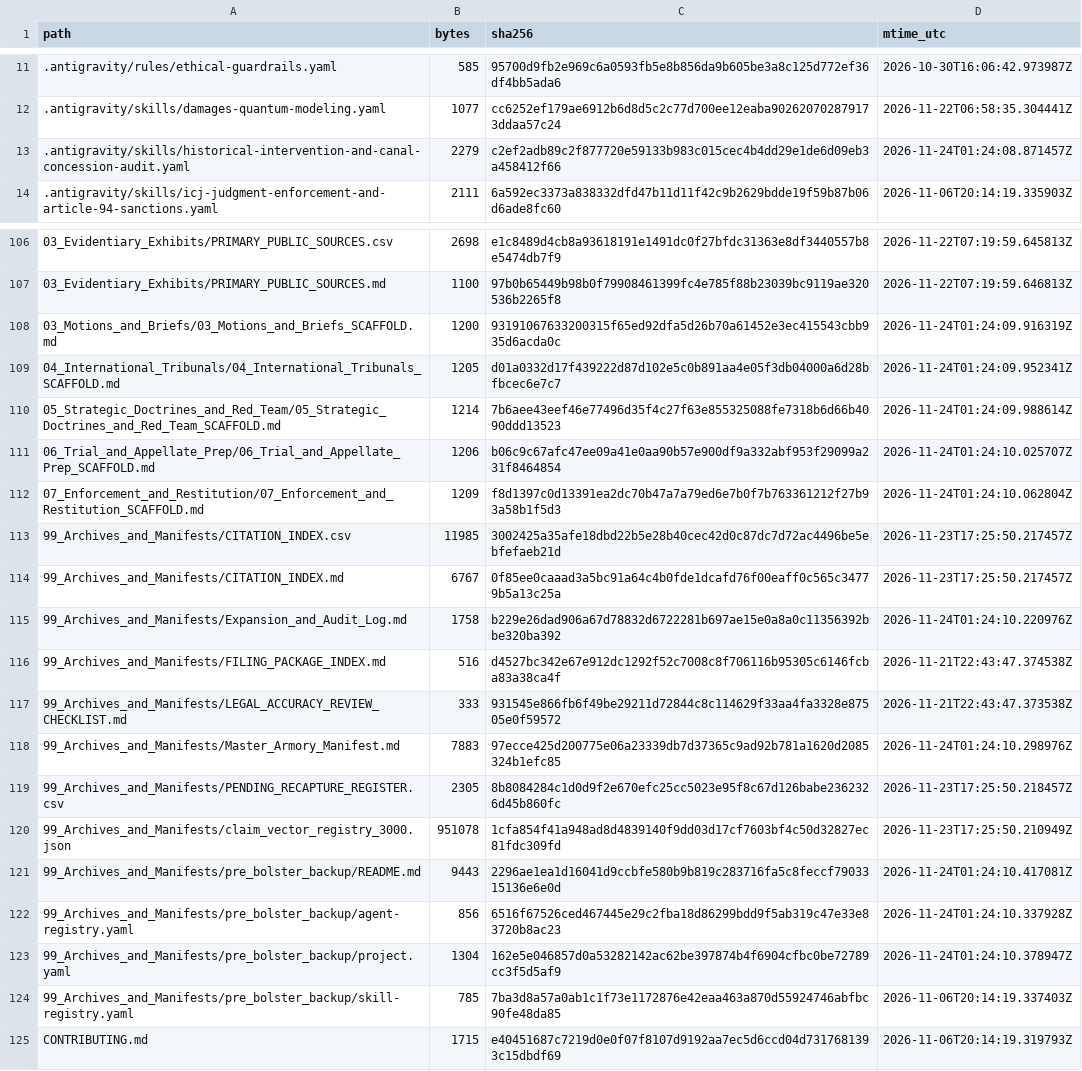
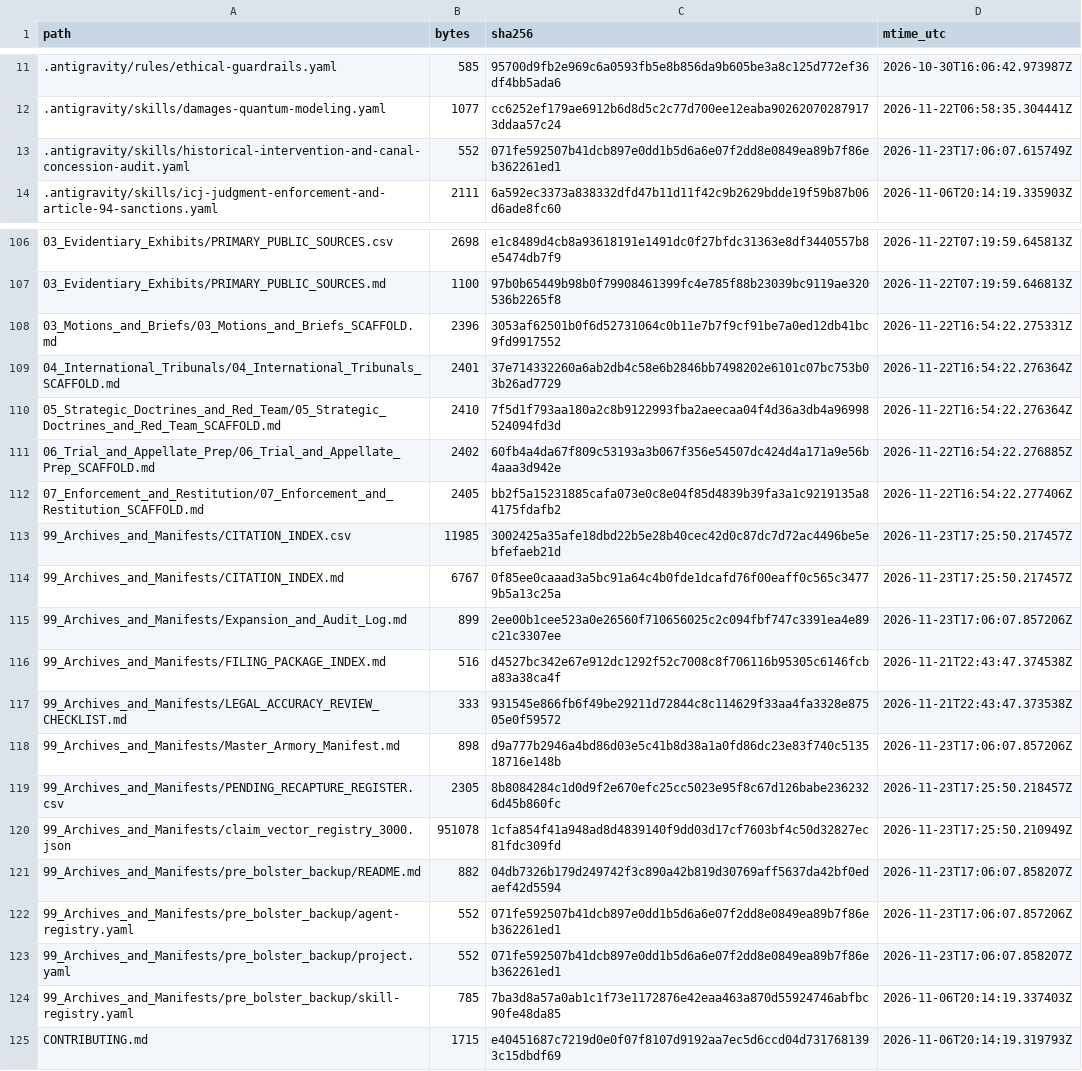
Before and after one commit to GlobalRestitutionAlliance/turtle-island-us-ak-oscarville-traditional-village-master-litigation, a CSV file: 99_Archives_and_Manifests/MANIFEST_SHA256.csv, drawn as a sheet; only a part is shown, gaps mark what is left out; the diff covers the shown part only.

```diff
--- a/99_Archives_and_Manifests/MANIFEST_SHA256.csv
+++ b/99_Archives_and_Manifests/MANIFEST_SHA256.csv
@@ -12,3 +12,3 @@ path,bytes,sha256,mtime_utc
 .antigravity/skills/damages-quantum-modeling.yaml,1077,cc6252ef179ae6912b6d8d5c2c77d700ee12eaba902620702879173ddaa57c24,2026-11-22T06:58:35.304441Z
-.antigravity/skills/historical-intervention-and-canal-concession-audit.yaml,2279,c2ef2adb89c2f877720e59133b983c015cec4b4dd29e1de6d09eb3a458412f66,2026-11-24T01:24:08.871457Z
+.antigravity/skills/historical-intervention-and-canal-concession-audit.yaml,552,071fe592507b41dcb897e0dd1b5d6a6e07f2dd8e0849ea89b7f86eb362261ed1,2026-11-23T17:06:07.615749Z
 .antigravity/skills/icj-judgment-enforcement-and-article-94-sanctions.yaml,2111,6a592ec3373a838332dfd47b11d11f42c9b2629bdde19f59b87b06d6ade8fc60,2026-11-06T20:14:19.335903Z
@@ -107,18 +107,18 @@ path,bytes,sha256,mtime_utc
 03_Evidentiary_Exhibits/PRIMARY_PUBLIC_SOURCES.md,1100,97b0b65449b98b0f79908461399fc4e785f88b23039bc9119ae320536b2265f8,2026-11-22T07:19:59.646813Z
-03_Motions_and_Briefs/03_Motions_and_Briefs_SCAFFOLD.md,1200,93191067633200315f65ed92dfa5d26b70a61452e3ec415543cbb935d6acda0c,2026-11-24T01:24:09.916319Z
-04_International_Tribunals/04_International_Tribunals_SCAFFOLD.md,1205,d01a0332d17f439222d87d102e5c0b891aa4e05f3db04000a6d28bfbcec6e7c7,2026-11-24T01:24:09.952341Z
-05_Strategic_Doctrines_and_Red_Team/05_Strategic_Doctrines_and_Red_Team_SCAFFOLD.md,1214,7b6aee43eef46e77496d35f4c27f63e855325088fe7318b6d66b4090ddd13523,2026-11-24T01:24:09.988614Z
-06_Trial_and_Appellate_Prep/06_Trial_and_Appellate_Prep_SCAFFOLD.md,1206,b06c9c67afc47ee09a41e0aa90b57e900df9a332abf953f29099a231f8464854,2026-11-24T01:24:10.025707Z
-07_Enforcement_and_Restitution/07_Enforcement_and_Restitution_SCAFFOLD.md,1209,f8d1397c0d13391ea2dc70b47a7a79ed6e7b0f7b763361212f27b93a58b1f5d3,2026-11-24T01:24:10.062804Z
+03_Motions_and_Briefs/03_Motions_and_Briefs_SCAFFOLD.md,2396,3053af62501b0f6d52731064c0b11e7b7f9cf91be7a0ed12db41bc9fd9917552,2026-11-22T16:54:22.275331Z
+04_International_Tribunals/04_International_Tribunals_SCAFFOLD.md,2401,37e714332260a6ab2db4c58e6b2846bb7498202e6101c07bc753b03b26ad7729,2026-11-22T16:54:22.276364Z
+05_Strategic_Doctrines_and_Red_Team/05_Strategic_Doctrines_and_Red_Team_SCAFFOLD.md,2410,7f5d1f793aa180a2c8b9122993fba2aeecaa04f4d36a3db4a96998524094fd3d,2026-11-22T16:54:22.276364Z
+06_Trial_and_Appellate_Prep/06_Trial_and_Appellate_Prep_SCAFFOLD.md,2402,60fb4a4da67f809c53193a3b067f356e54507dc424d4a171a9e56b4aaa3d942e,2026-11-22T16:54:22.276885Z
+07_Enforcement_and_Restitution/07_Enforcement_and_Restitution_SCAFFOLD.md,2405,bb2f5a15231885cafa073e0c8e04f85d4839b39fa3a1c9219135a84175fdafb2,2026-11-22T16:54:22.277406Z
 99_Archives_and_Manifests/CITATION_INDEX.csv,11985,3002425a35afe18dbd22b5e28b40cec42d0c87dc7d72ac4496be5ebfefaeb21d,2026-11-23T17:25:50.217457Z
 99_Archives_and_Manifests/CITATION_INDEX.md,6767,0f85ee0caaad3a5bc91a64c4b0fde1dcafd76f00eaff0c565c34779b5a13c25a,2026-11-23T17:25:50.217457Z
-99_Archives_and_Manifests/Expansion_and_Audit_Log.md,1758,b229e26dad906a67d78832d6722281b697ae15e0a8a0c11356392bbe320ba392,2026-11-24T01:24:10.220976Z
+99_Archives_and_Manifests/Expansion_and_Audit_Log.md,899,2ee00b1cee523a0e26560f710656025c2c094fbf747c3391ea4e89c21c3307ee,2026-11-23T17:06:07.857206Z
 99_Archives_and_Manifests/FILING_PACKAGE_INDEX.md,516,d4527bc342e67e912dc1292f52c7008c8f706116b95305c6146fcba83a38ca4f,2026-11-21T22:43:47.374538Z
 99_Archives_and_Manifests/LEGAL_ACCURACY_REVIEW_CHECKLIST.md,333,931545e866fb6f49be29211d72844c8c114629f33aa4fa3328e87505e0f59572,2026-11-21T22:43:47.373538Z
-99_Archives_and_Manifests/Master_Armory_Manifest.md,7883,97ecce425d200775e06a23339db7d37365c9ad92b781a1620d2085324b1efc85,2026-11-24T01:24:10.298976Z
+99_Archives_and_Manifests/Master_Armory_Manifest.md,898,d9a777b2946a4bd86d03e5c41b8d38a1a0fd86dc23e83f740c513518716e148b,2026-11-23T17:06:07.857206Z
 99_Archives_and_Manifests/PENDING_RECAPTURE_REGISTER.csv,2305,8b8084284c1d0d9f2e670efc25cc5023e95f8c67d126babe2362326d45b860fc,2026-11-23T17:25:50.218457Z
 99_Archives_and_Manifests/claim_vector_registry_3000.json,951078,1cfa854f41a948ad8d4839140f9dd03d17cf7603bf4c50d32827ec81fdc309fd,2026-11-23T17:25:50.210949Z
-99_Archives_and_Manifests/pre_bolster_backup/README.md,9443,2296ae1ea1d16041d9ccbfe580b9b819c283716fa5c8feccf7903315136e6e0d,2026-11-24T01:24:10.417081Z
-99_Archives_and_Manifests/pre_bolster_backup/agent-registry.yaml,856,6516f67526ced467445e29c2fba18d86299bdd9f5ab319c47e33e83720b8ac23,2026-11-24T01:24:10.337928Z
-99_Archives_and_Manifests/pre_bolster_backup/project.yaml,1304,162e5e046857d0a53282142ac62be397874b4f6904cfbc0be72789cc3f5d5af9,2026-11-24T01:24:10.378947Z
+99_Archives_and_Manifests/pre_bolster_backup/README.md,882,04db7326b179d249742f3c890a42b819d30769aff5637da42bf0edaef42d5594,2026-11-23T17:06:07.858207Z
+99_Archives_and_Manifests/pre_bolster_backup/agent-registry.yaml,552,071fe592507b41dcb897e0dd1b5d6a6e07f2dd8e0849ea89b7f86eb362261ed1,2026-11-23T17:06:07.857206Z
+99_Archives_and_Manifests/pre_bolster_backup/project.yaml,552,071fe592507b41dcb897e0dd1b5d6a6e07f2dd8e0849ea89b7f86eb362261ed1,2026-11-23T17:06:07.858207Z
 99_Archives_and_Manifests/pre_bolster_backup/skill-registry.yaml,785,7ba3d8a57a0ab1c1f73e1172876e42eaa463a870d55924746abfbc90fe48da85,2026-11-06T20:14:19.337403Z
```
Also changed, not shown: 77 edited cells elsewhere in this file, 37 other files.
